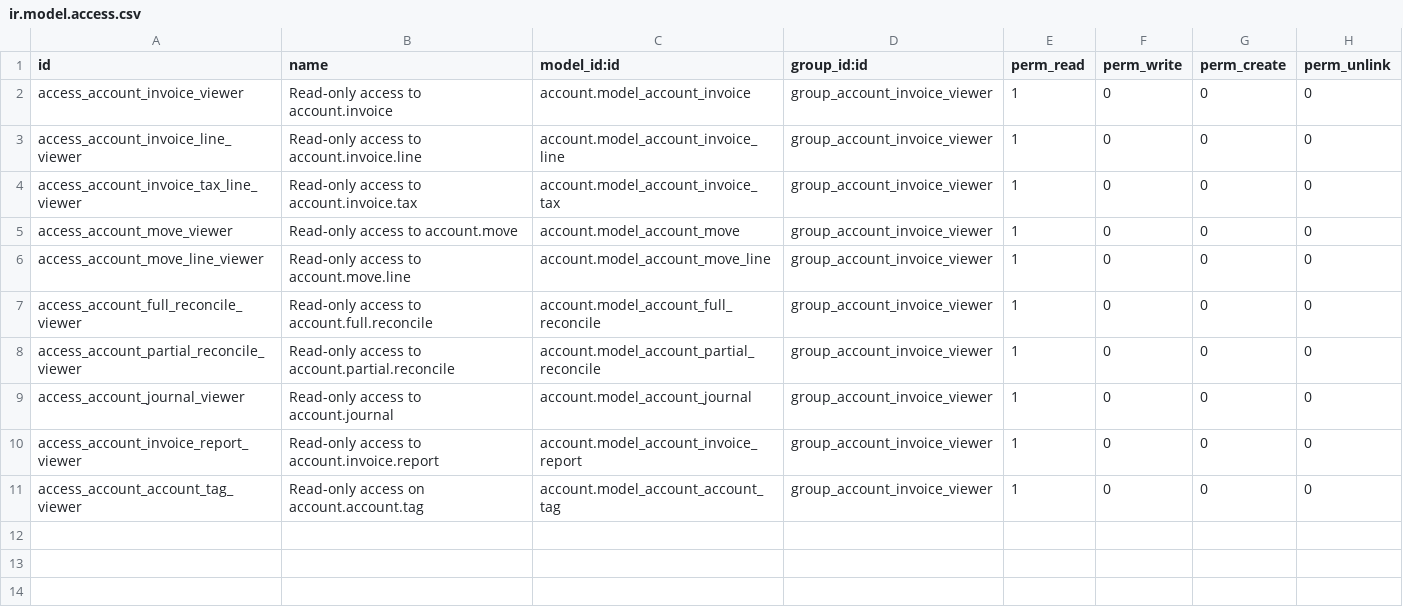
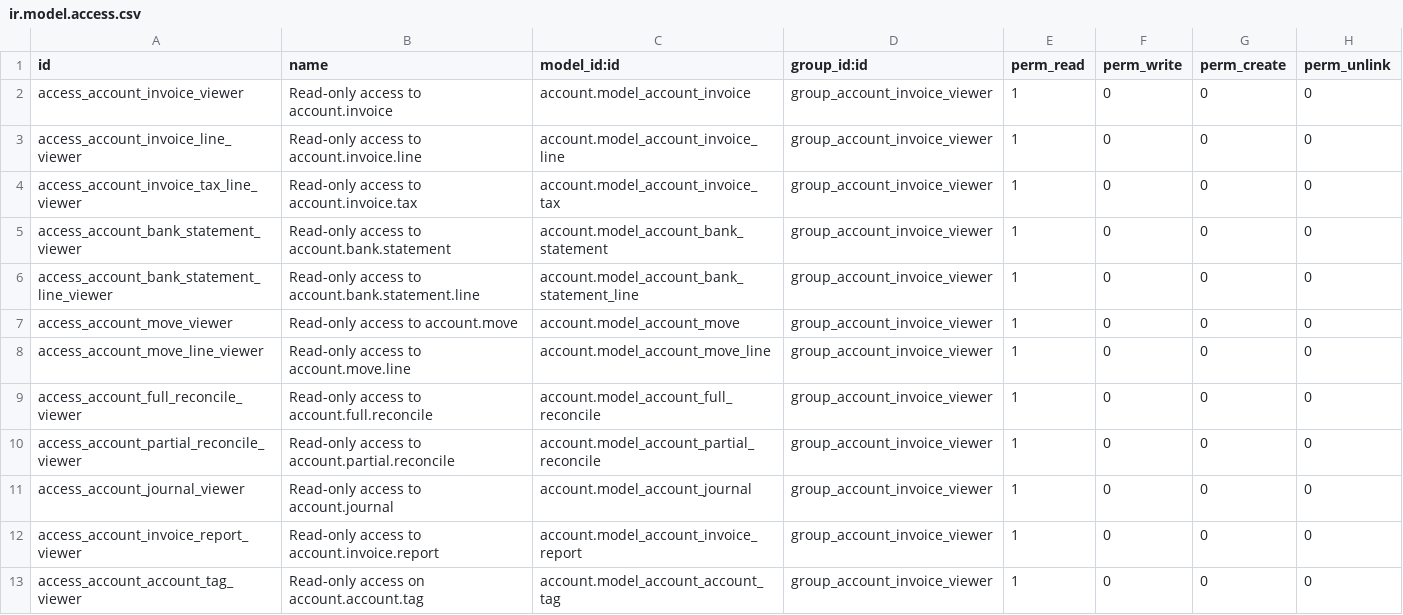
Before and after one commit to akretion/odoo-viewer-groups, a CSV file: account_viewer/security/ir.model.access.csv, drawn as a sheet.

```diff
--- a/account_viewer/security/ir.model.access.csv
+++ b/account_viewer/security/ir.model.access.csv
@@ -4,2 +4,4 @@ access_account_invoice_line_viewer,Read-only access to account.invoice.line,acco
 access_account_invoice_tax_line_viewer,Read-only access to account.invoice.tax,account.model_account_invoice_tax,group_account_invoice_viewer,1,0,0,0
+access_account_bank_statement_viewer,Read-only access to account.bank.statement,account.model_account_bank_statement,group_account_invoice_viewer,1,0,0,0
+access_account_bank_statement_line_viewer,Read-only access to account.bank.statement.line,account.model_account_bank_statement_line,group_account_invoice_viewer,1,0,0,0
 access_account_move_viewer,Read-only access to account.move,account.model_account_move,group_account_invoice_viewer,1,0,0,0
```
Also changed, not shown: mrp_viewer/security/ir.model.access.csv, project_viewer/security/ir.model.access.csv, 44 other files.
